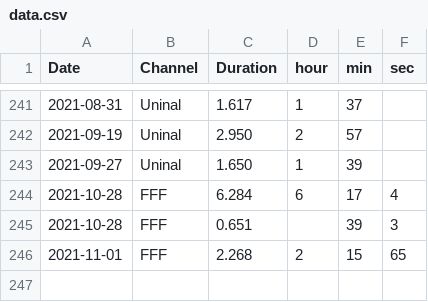
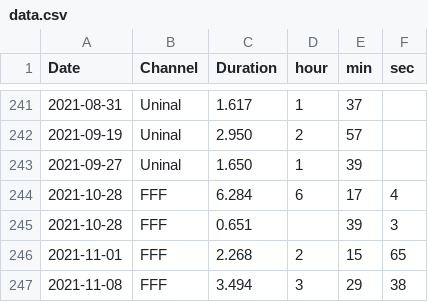
Before and after one commit to itopakusan/lovelive_statistics, a CSV file: sagara_fff/data.csv, drawn as a sheet; only a part is shown, gaps mark what is left out; the diff names each change by its address in the sheet, - before the commit and + after, or states it on an @@ line.

```diff
--- a/sagara_fff/data.csv
+++ b/sagara_fff/data.csv
+row 247: 2021-11-08 | FFF | 3.494 | 3 | 29 | 38
```
Also changed, not shown: 4 other files.
